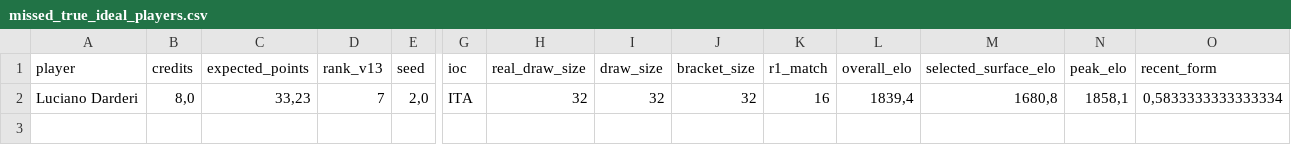
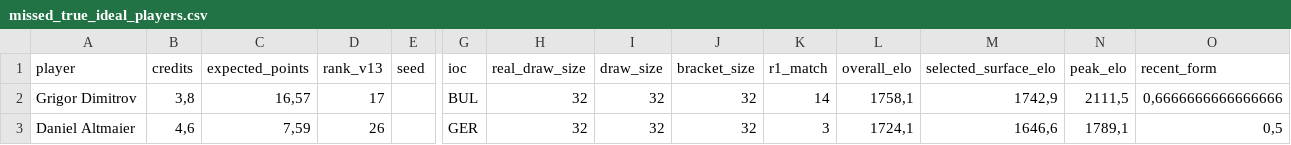
Before and after one commit to fmldavideesposito-blip/smash-it-model-lab, a CSV file: data/ideal_backtest/2026_Bastad_20260721_074800/missed_true_ideal_players.csv, drawn as a sheet; only a part is shown, gaps mark what is left out; removed rows and columns are numbered as before the commit, all else as after; rows hold the shown columns only; the diff names each change by its address in the sheet, - before the commit and + after, or states it on an @@ line.

Commit message:
Update Ideal Backtest artifact 2026_Bastad_20260721_074800 missed_true_ideal_players.csv 2026-07-29 16:56:17.310883

```diff
--- a/data/ideal_backtest/2026_Bastad_20260721_074800/missed_true_ideal_players.csv
+++ b/data/ideal_backtest/2026_Bastad_20260721_074800/missed_true_ideal_players.csv
-row 2: Luciano Darderi | 8,0 | 33,23 | 7 | 2,0 | ITA | 32 | 32 | 32 | 16 | 1839,4 | 1680,8 | 1858,1 | 0,5833333333333334
+row 2: Grigor Dimitrov | 3,8 | 16,57 | 17 |  | BUL | 32 | 32 | 32 | 14 | 1758,1 | 1742,9 | 2111,5 | 0,6666666666666666
+row 3: Daniel Altmaier | 4,6 | 7,59 | 26 |  | GER | 32 | 32 | 32 | 3 | 1724,1 | 1646,6 | 1789,1 | 0,5
```
